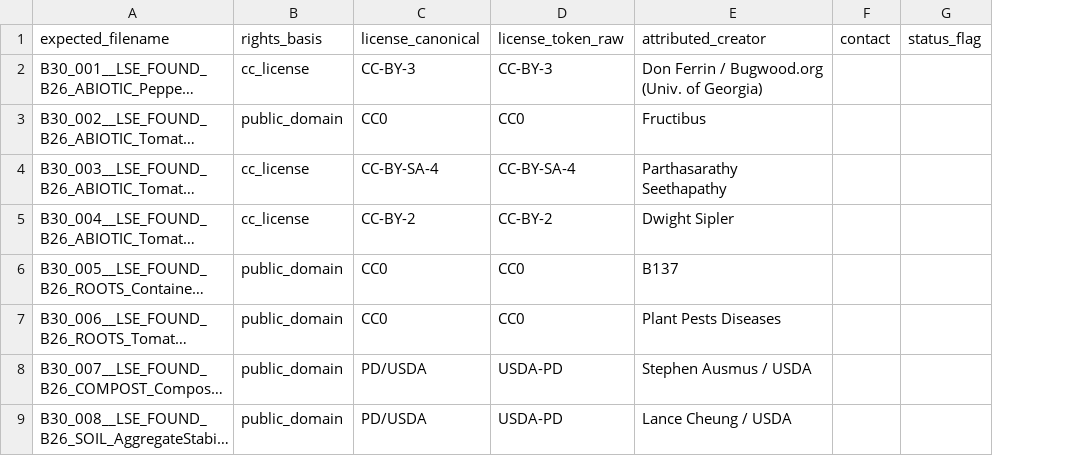
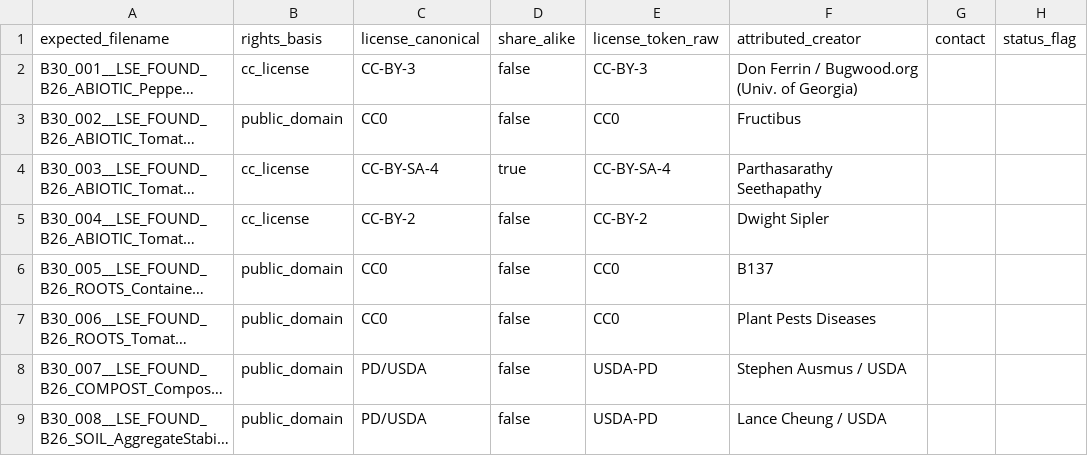
Before and after one commit to dstorm3691/living-soil-encyclopedia, a CSV file: assets_report/licenses.csv, drawn as a sheet; only a part is shown; long unchanged cells end in …; the diff names each change by its address in the sheet, - before the commit and + after, or states it on an @@ line.

```diff
--- a/assets_report/licenses.csv
+++ b/assets_report/licenses.csv
+column D (share_alike), rows 2-9: false | false | true | false | false | false | false | false
```
Also changed, not shown: 1 other file.
